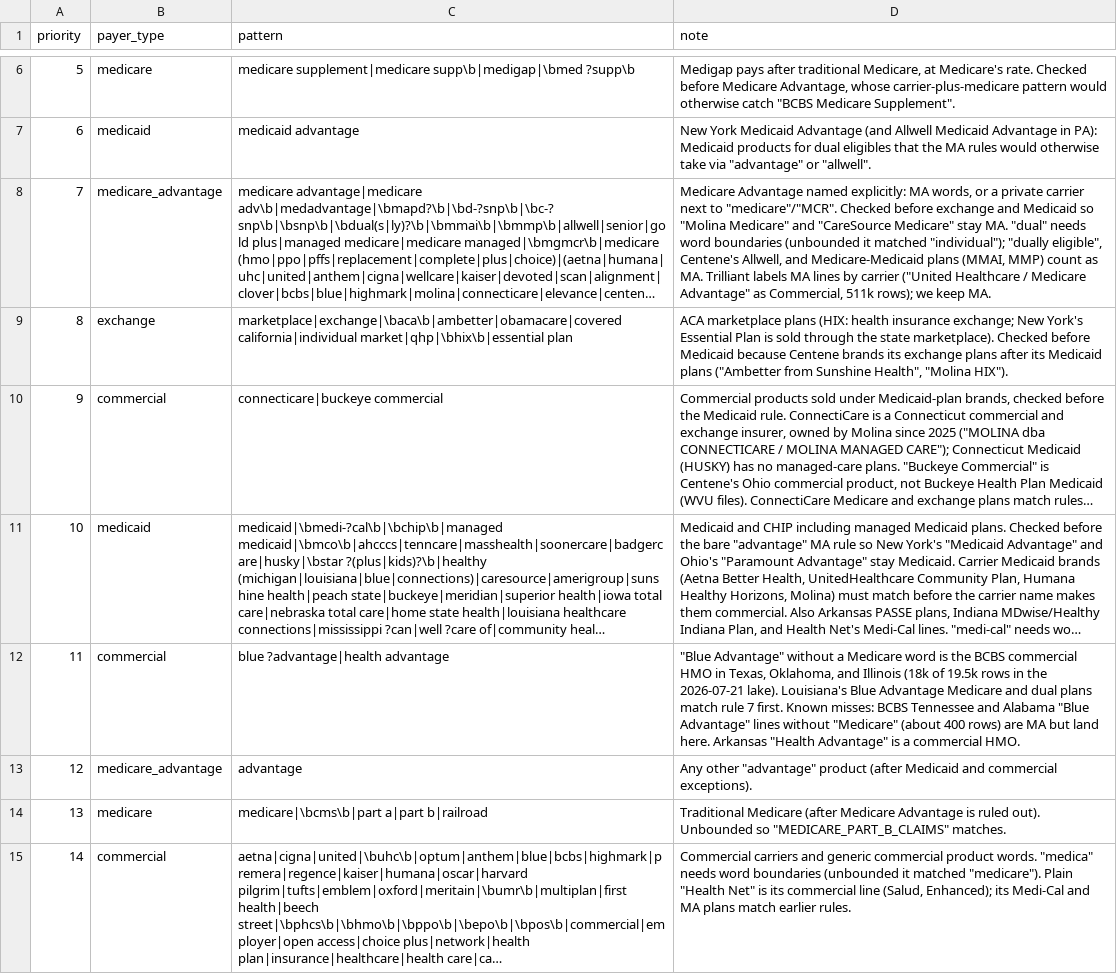
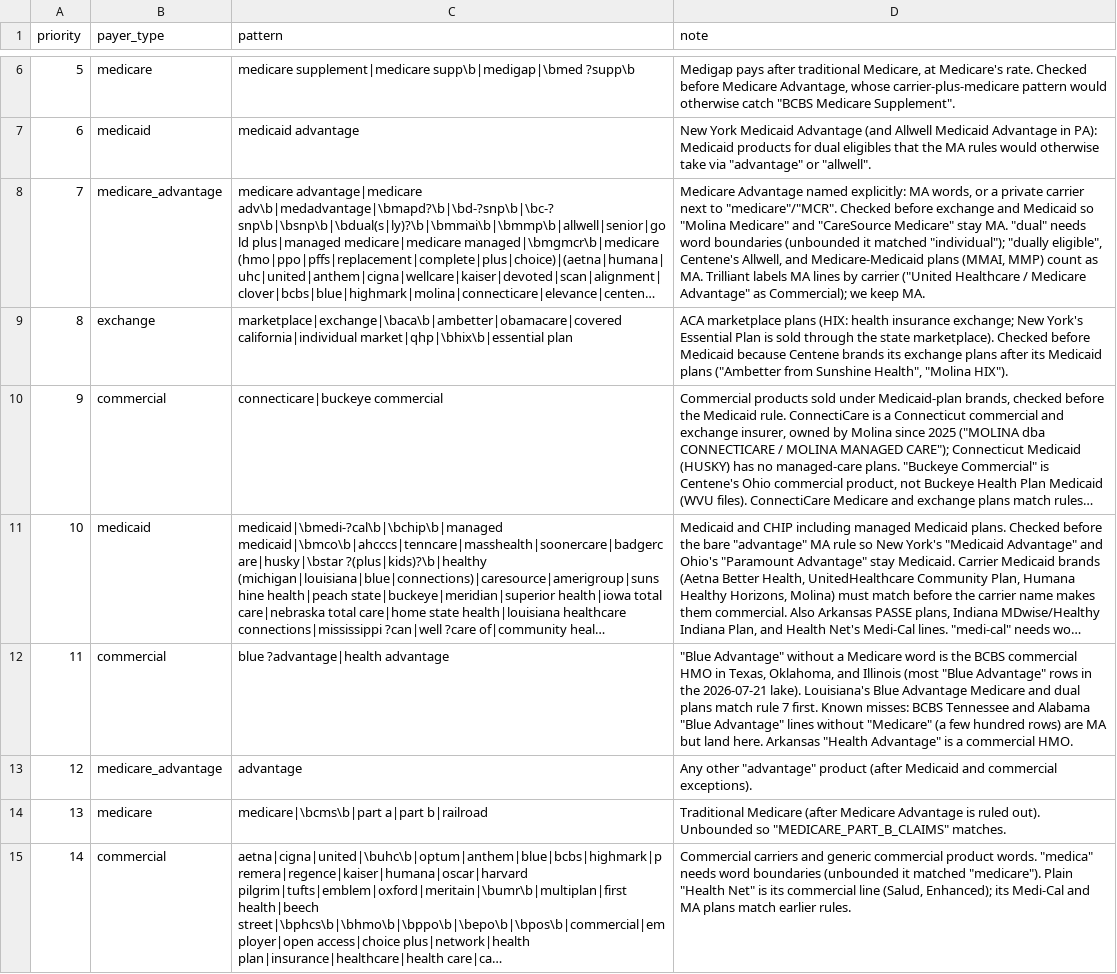
Before and after one commit to mufflyt/hpt_prices, a CSV file: config/payer_type_rules.csv, drawn as a sheet; only a part is shown, gaps mark what is left out; long unchanged cells end in …; the diff names each change by its address in the sheet, - before the commit and + after, or states it on an @@ line.

```diff
--- a/config/payer_type_rules.csv
+++ b/config/payer_type_rules.csv
-D8 (note): …Advantage" as Commercial, 511k rows); we keep…
+D8 (note): …Advantage" as Commercial); we keep…
-D12 (note): …and Illinois (18k of 19.5k rows in the 2026-07-21 lake). Louisiana's Blue Advantage Medicare and dual plans match rule 7 first. Known misses: BCBS Tennessee and Alabama "Blue Advantage" lines without "Medicare" (about 400 rows) are…
+D12 (note): …and Illinois (most "Blue Advantage" rows in the 2026-07-21 lake). Louisiana's Blue Advantage Medicare and dual plans match rule 7 first. Known misses: BCBS Tennessee and Alabama "Blue Advantage" lines without "Medicare" (a few hundred rows) are…
```
Also changed, not shown: 12 other files.
